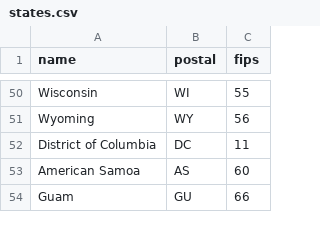
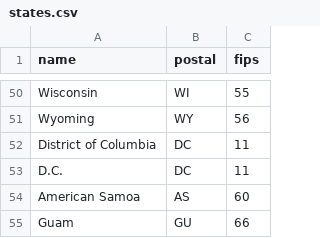
Before and after one commit to fitnr/addfips, a CSV file: addfips/data/states.csv, drawn as a sheet; only a part is shown, gaps mark what is left out; the diff names each change by its address in the sheet, - before the commit and + after, or states it on an @@ line.

Commit message:
remove extraneous cols in county data, understand "D.C."

```diff
--- a/addfips/data/states.csv
+++ b/addfips/data/states.csv
+row 53: D.C. | DC | 11
```
Also changed, not shown: 2 other files.
